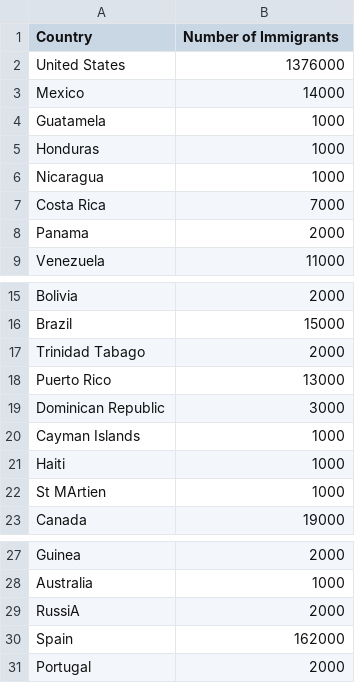
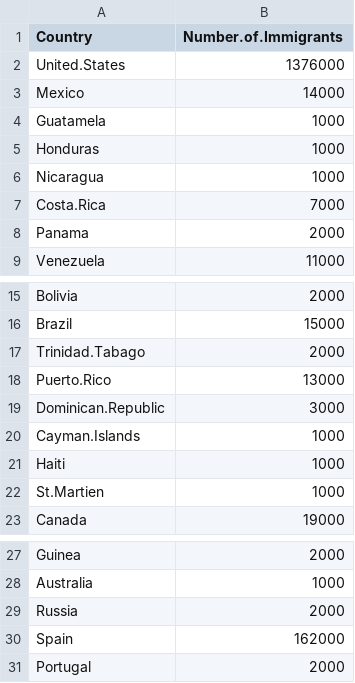
Before and after one commit to ghernandezd215/CubanMigration, a CSV file: data/UN_2020_Cuban_Migrants_Abroad.csv, drawn as a sheet; only a part is shown, gaps mark what is left out.

Commit message:
updates

```diff
--- a/data/UN_2020_Cuban_Migrants_Abroad.csv
+++ b/data/UN_2020_Cuban_Migrants_Abroad.csv
@@ -1,3 +1,3 @@
-Country,Number of Immigrants
-United States,1376000
+Country,Number.of.Immigrants
+United.States,1376000
 Mexico,14000
@@ -6,3 +6,3 @@ Honduras,1000
 Nicaragua,1000
-Costa Rica,7000
+Costa.Rica,7000
 Panama,2000
@@ -16,8 +16,8 @@ Bolivia,2000
 Brazil,15000
-Trinidad Tabago,2000
-Puerto Rico,13000
-Dominican Republic,3000
-Cayman Islands,1000
+Trinidad.Tabago,2000
+Puerto.Rico,13000
+Dominican.Republic,3000
+Cayman.Islands,1000
 Haiti,1000
-St MArtien,1000
+St.Martien,1000
 Canada,19000
@@ -28,3 +28,3 @@ Guinea,2000
 Australia,1000
-RussiA,2000
+Russia,2000
 Spain,162000
```
